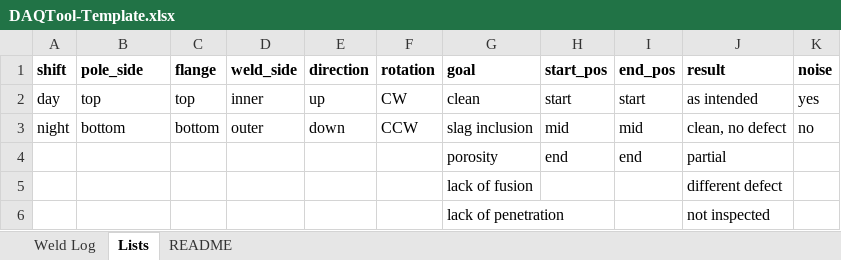
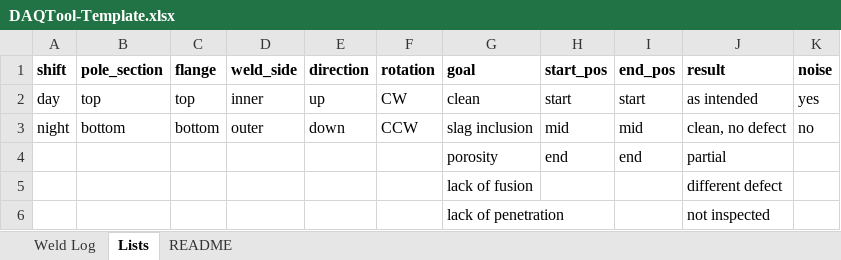
Before and after one commit to JonathanBrinkley82/DAQTool, an Excel workbook: DAQTool-Template.xlsx, sheet Lists, drawn as a sheet; values as stored, in another font and other column widths than the file's, no borders; the diff names each change by its address in the sheet, - before the commit and + after, or states it on an @@ line.

```diff
--- a/DAQTool-Template.xlsx (sheet Lists)
+++ b/DAQTool-Template.xlsx (sheet Lists)
-B1: pole_side
+B1: pole_section
```
Also changed, not shown: sheet Weld Log, sheet README, 4 other files.
